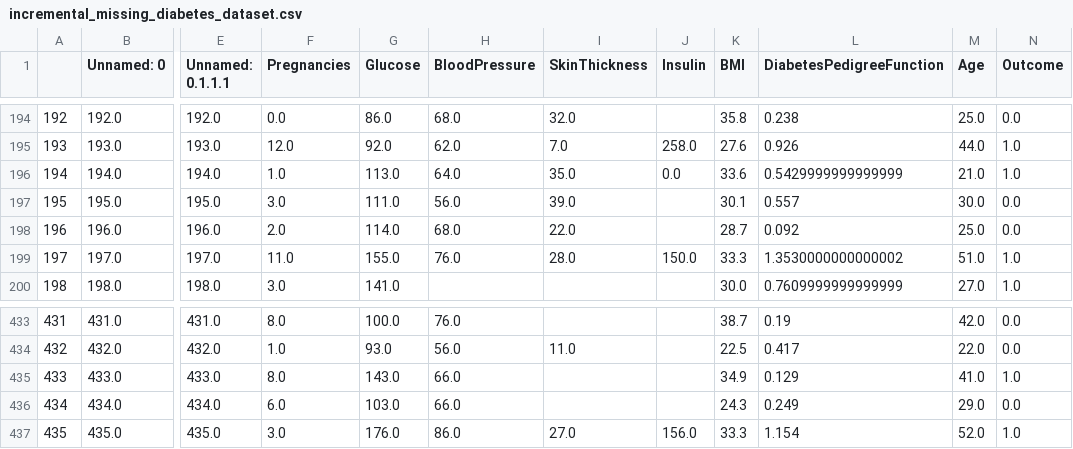
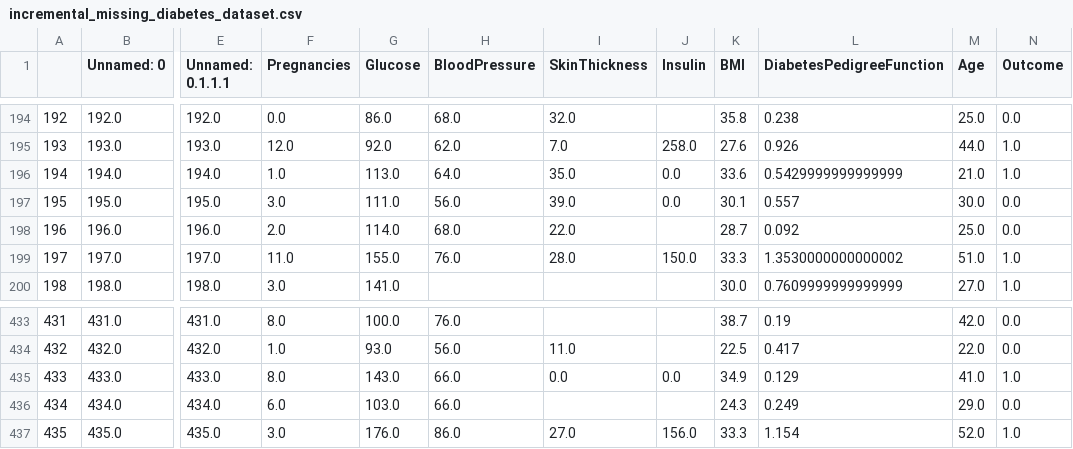
Before and after one commit to GabriellBP/mlclass, a CSV file: 01_Preprocessing/scripts/csv/incremental_missing_diabetes_dataset.csv, drawn as a sheet; only a part is shown, gaps mark what is left out; the diff names each change by its address in the sheet, - before the commit and + after, or states it on an @@ line.

Commit message:
Adds stop condition for Incremental Method

```diff
--- a/01_Preprocessing/scripts/csv/incremental_missing_diabetes_dataset.csv
+++ b/01_Preprocessing/scripts/csv/incremental_missing_diabetes_dataset.csv
-J197 (Insulin): (empty)
+J197 (Insulin): 0.0
-I435 (SkinThickness): (empty)
+I435 (SkinThickness): 0.0
-J435 (Insulin): (empty)
+J435 (Insulin): 0.0
```
Also changed, not shown: 1 other file.
